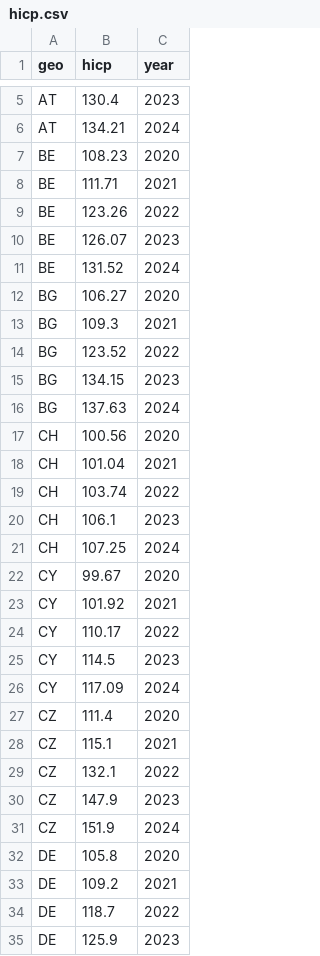
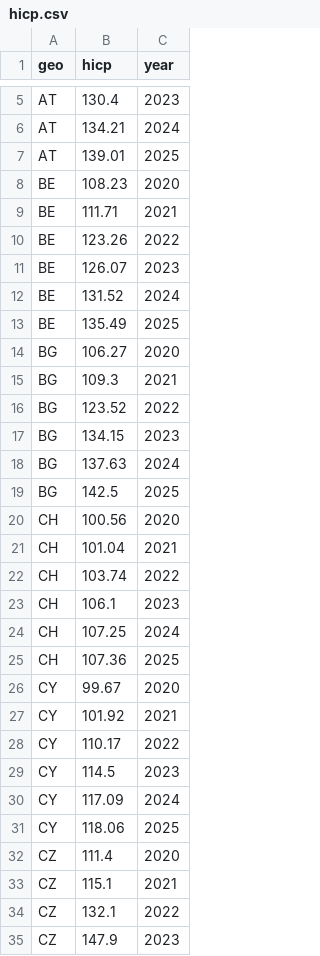
Before and after one commit to Martyniuk-y/Master_thesis, a CSV file: data_panel/hicp.csv, drawn as a sheet; only a part is shown, gaps mark what is left out; the shorter side is filled out with more unchanged rows; the diff covers the shown part only; the diff names each change by its address in the sheet, - before the commit and + after, or states it on an @@ line.

```diff
--- a/data_panel/hicp.csv
+++ b/data_panel/hicp.csv
+row 7: AT | 139.01 | 2025
+row 13: BE | 135.49 | 2025
+row 19: BG | 142.5 | 2025
+row 25: CH | 107.36 | 2025
+row 31: CY | 118.06 | 2025
```
Also changed, not shown: 25 added rows elsewhere in this file, data_panel/ai_adopt.csv, data_panel/fsi.csv, 27 other files.
